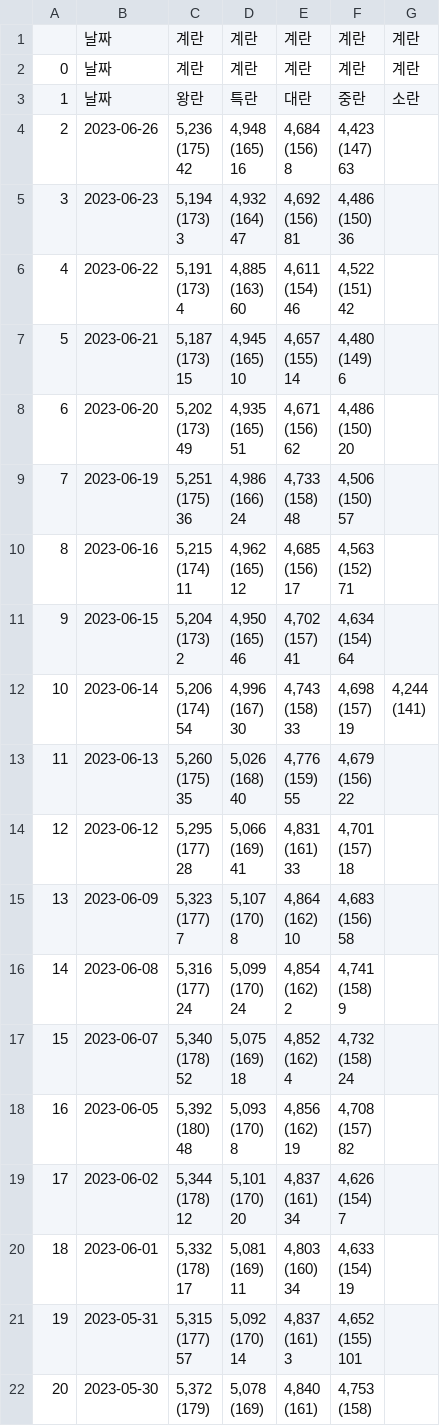
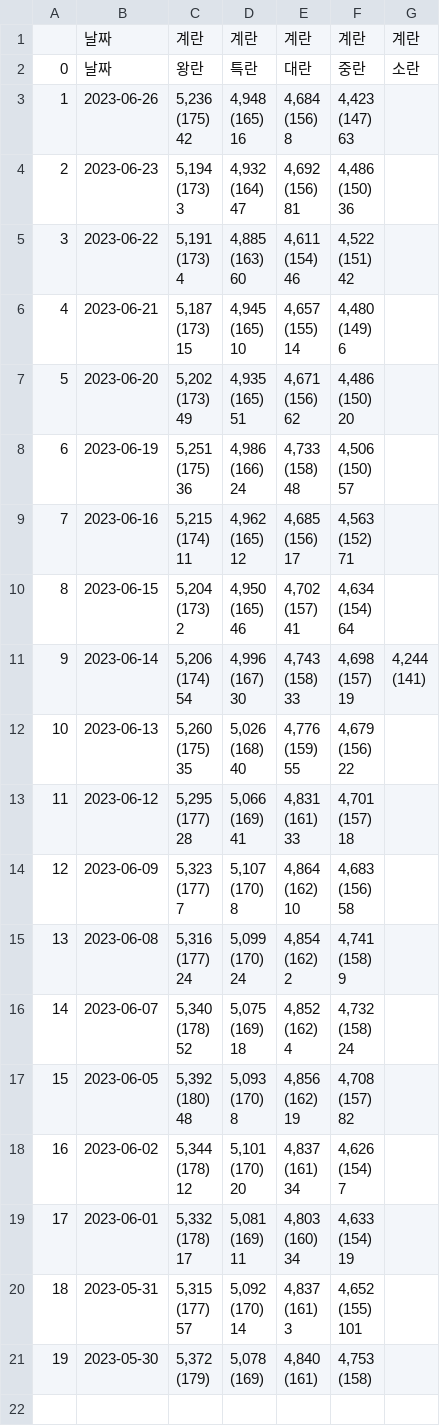
Before and after one commit to Spyfarm/spyegg, a CSV file: sanji.csv (was output.csv), drawn as a sheet; removed rows and columns are numbered as before the commit, all else as after; the diff names each change by its address in the sheet, - before the commit and + after, or states it on an @@ line.

```diff
--- a/output.csv
+++ b/sanji.csv
-row 1:  | 날짜 | 계란 | 계란 | 계란 | 계란 | 계란
@@ column A renumbered from row 1 down @@
```
Also changed, not shown: 4 other files.
